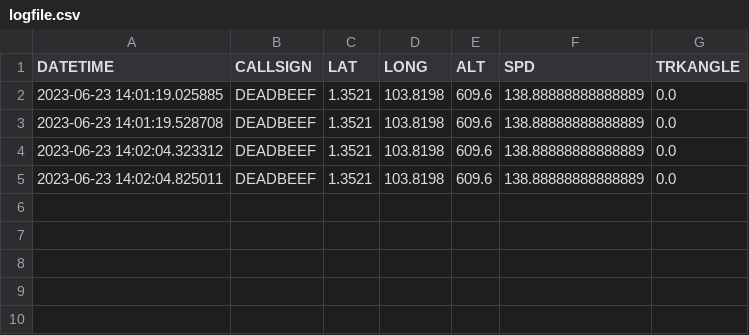
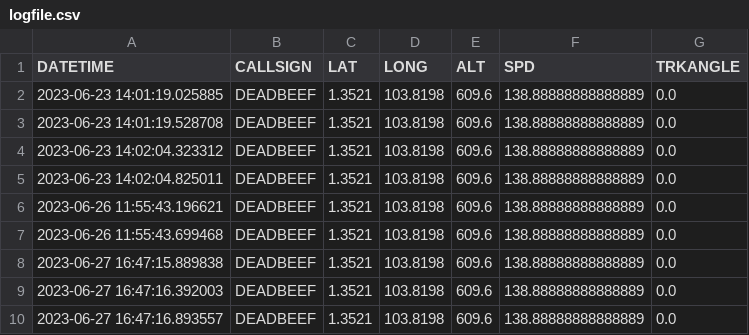
Before and after one commit to Matioupi/realtime-adsb-out, a CSV file: logfile.csv, drawn as a sheet; the diff names each change by its address in the sheet, - before the commit and + after, or states it on an @@ line.

```diff
--- a/logfile.csv
+++ b/logfile.csv
+row 6: 2023-06-26 11:55:43.196621 | DEADBEEF | 1.3521 | 103.8198 | 609.6 | 138.88888888888889 | 0.0
+row 7: 2023-06-26 11:55:43.699468 | DEADBEEF | 1.3521 | 103.8198 | 609.6 | 138.88888888888889 | 0.0
+row 8: 2023-06-27 16:47:15.889838 | DEADBEEF | 1.3521 | 103.8198 | 609.6 | 138.88888888888889 | 0.0
+row 9: 2023-06-27 16:47:16.392003 | DEADBEEF | 1.3521 | 103.8198 | 609.6 | 138.88888888888889 | 0.0
+row 10: 2023-06-27 16:47:16.893557 | DEADBEEF | 1.3521 | 103.8198 | 609.6 | 138.88888888888889 | 0.0
```
Also changed, not shown: 6 other files.
